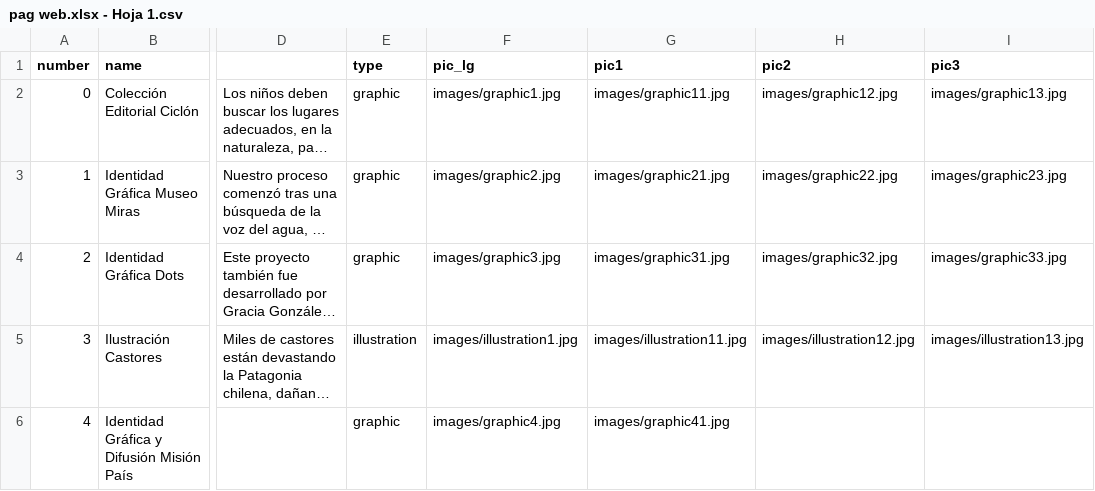
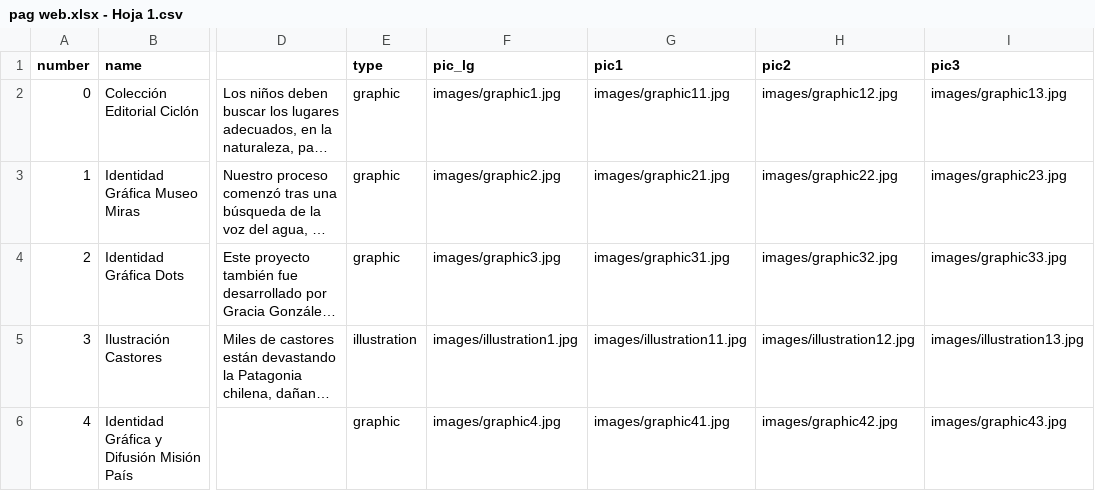
Before and after one commit to elisahonorato/pagweb, a CSV file: pag web.xlsx - Hoja 1.csv, drawn as a sheet; only a part is shown, gaps mark what is left out; long unchanged cells end in …; the diff names each change by its address in the sheet, - before the commit and + after, or states it on an @@ line.

Commit message:
Add files via upload

```diff
--- a/pag web.xlsx - Hoja 1.csv
+++ b/pag web.xlsx - Hoja 1.csv
-H6 (pic2): (empty)
+H6 (pic2): images/graphic42.jpg
-I6 (pic3): (empty)
+I6 (pic3): images/graphic43.jpg
```
